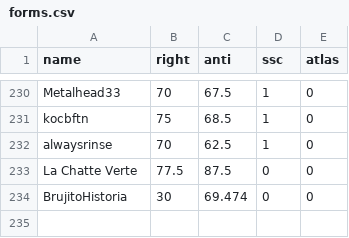
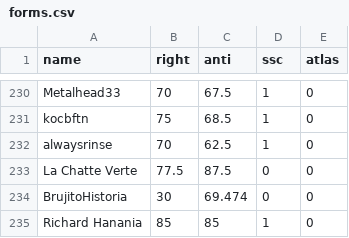
Before and after one commit to Enopoletus/quiz, a CSV file: forms.csv, drawn as a sheet; only a part is shown, gaps mark what is left out.

Commit message:
Update forms.csv

```diff
--- a/forms.csv
+++ b/forms.csv
@@ -234 +234,2 @@ La Chatte Verte,77.5,87.5,0,0
 BrujitoHistoria,30,69.474,0,0
+Richard Hanania,85,85,1,0
```
